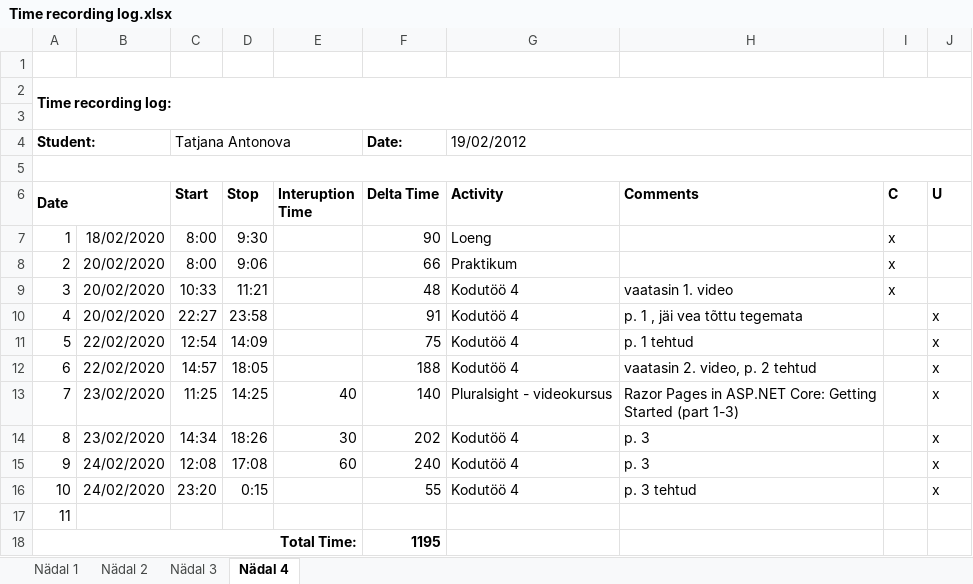
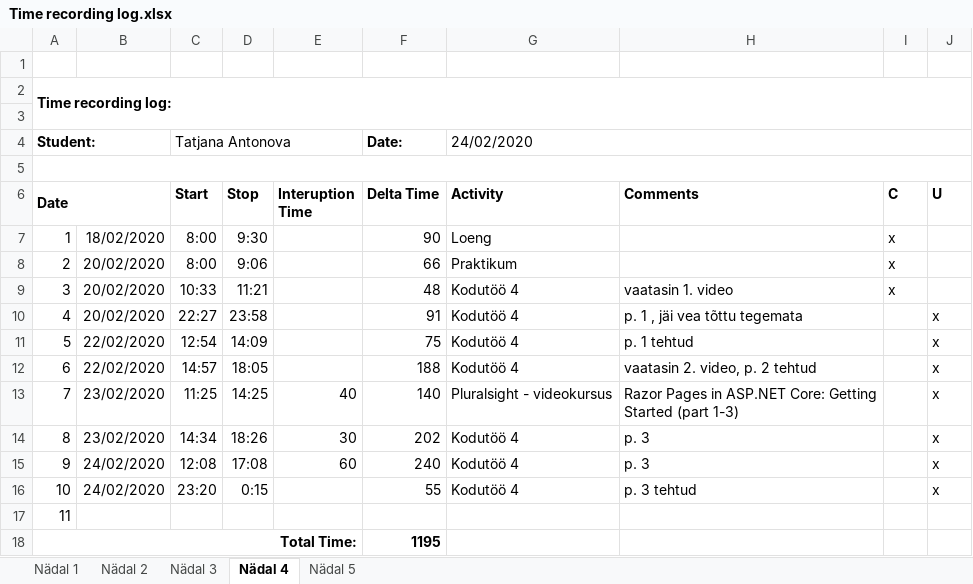
Before and after one commit to TatjanaAntonova/Homework4, an Excel workbook: Time recording log.xlsx, sheet Nädal 4, drawn as a sheet; values as stored, in another font and other column widths than the file's, no borders; the diff names each change by its address in the sheet, - before the commit and + after, or states it on an @@ line.

```diff
--- a/Time recording log.xlsx (sheet Nädal 4)
+++ b/Time recording log.xlsx (sheet Nädal 4)
+sheet tab: Nädal 5
-G4 (Activity): 19/02/2012
+G4 (Activity): 24/02/2020
```
Also changed, not shown: sheet Nädal 3, sheet Nädal 2, 2 other files.
